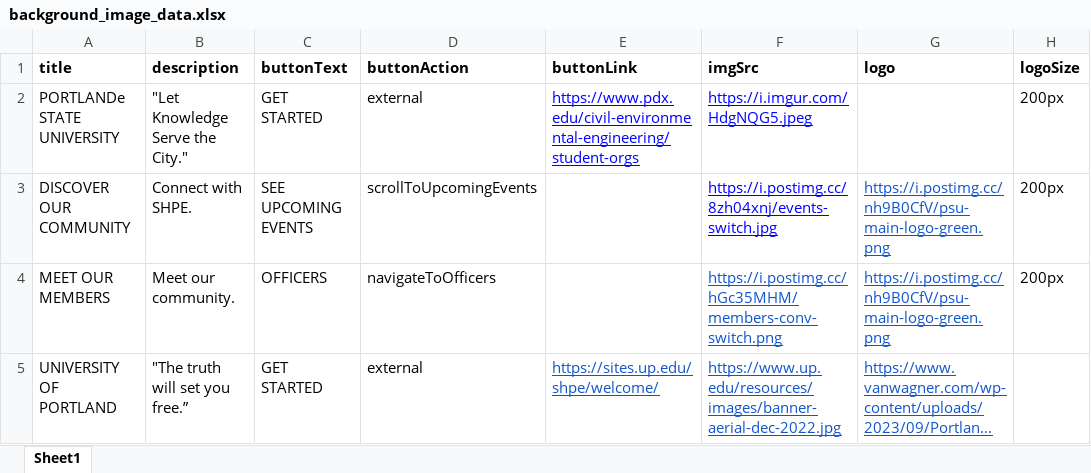
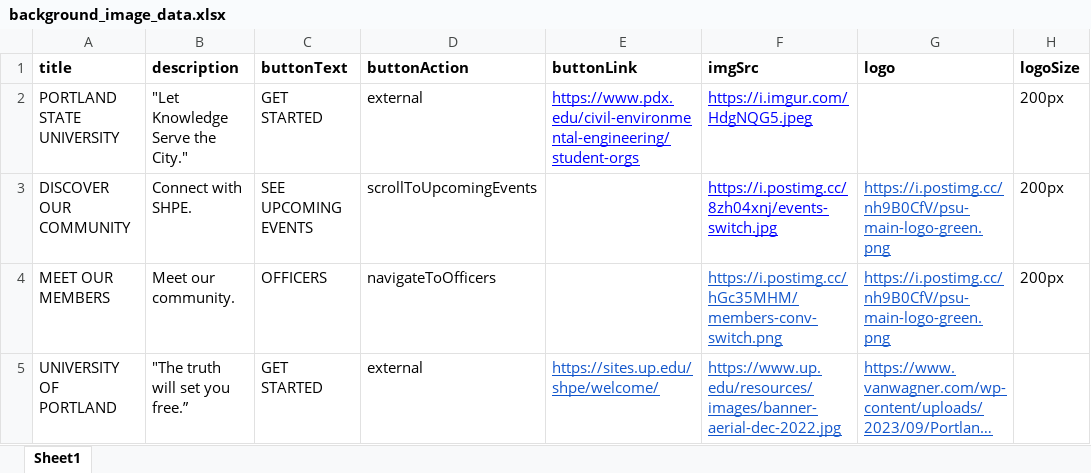
Before and after one commit to alex-osorio10/psu_shpe_website, an Excel workbook: public/background_slideshow/background_image_data.xlsx, sheet Sheet1, drawn as a sheet; only a part is shown; long unchanged cells end in …; values as stored, in another font and other column widths than the file's, no borders; the diff names each change by its address in the sheet, - before the commit and + after, or states it on an @@ line.

```diff
--- a/public/background_slideshow/background_image_data.xlsx (sheet Sheet1)
+++ b/public/background_slideshow/background_image_data.xlsx (sheet Sheet1)
-A2 (title): PORTLANDe STATE UNIVERSITY
+A2 (title): PORTLAND STATE UNIVERSITY
```
Also changed, not shown: public/officer_page/page_officer_data.xlsx, 1 other file.
